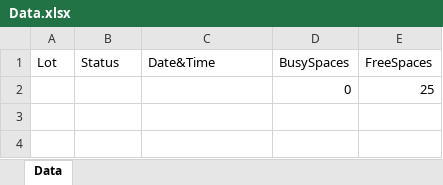
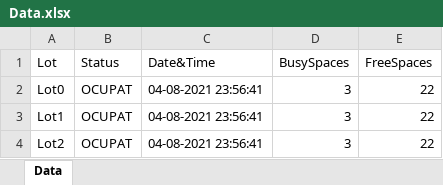
Before and after one commit to Maxim323/Licenta, an Excel workbook: Data.xlsx, sheet Data, drawn as a sheet; values as stored, in another font and other column widths than the file's, no borders; table styles not drawn; removed rows and columns are numbered as before the commit, all else as after; the diff names each change by its address in the sheet, - before the commit and + after, or states it on an @@ line.

```diff
--- a/Data.xlsx (sheet Data)
+++ b/Data.xlsx (sheet Data)
-row 2:  |  |  | 0 | 25
+row 2: Lot0 | OCUPAT | 04-08-2021 23:56:41 | 3 | 22
+row 3: Lot1 | OCUPAT | 04-08-2021 23:56:41 | 3 | 22
+row 4: Lot2 | OCUPAT | 04-08-2021 23:56:41 | 3 | 22
```
Also changed, not shown: 2 other files.
